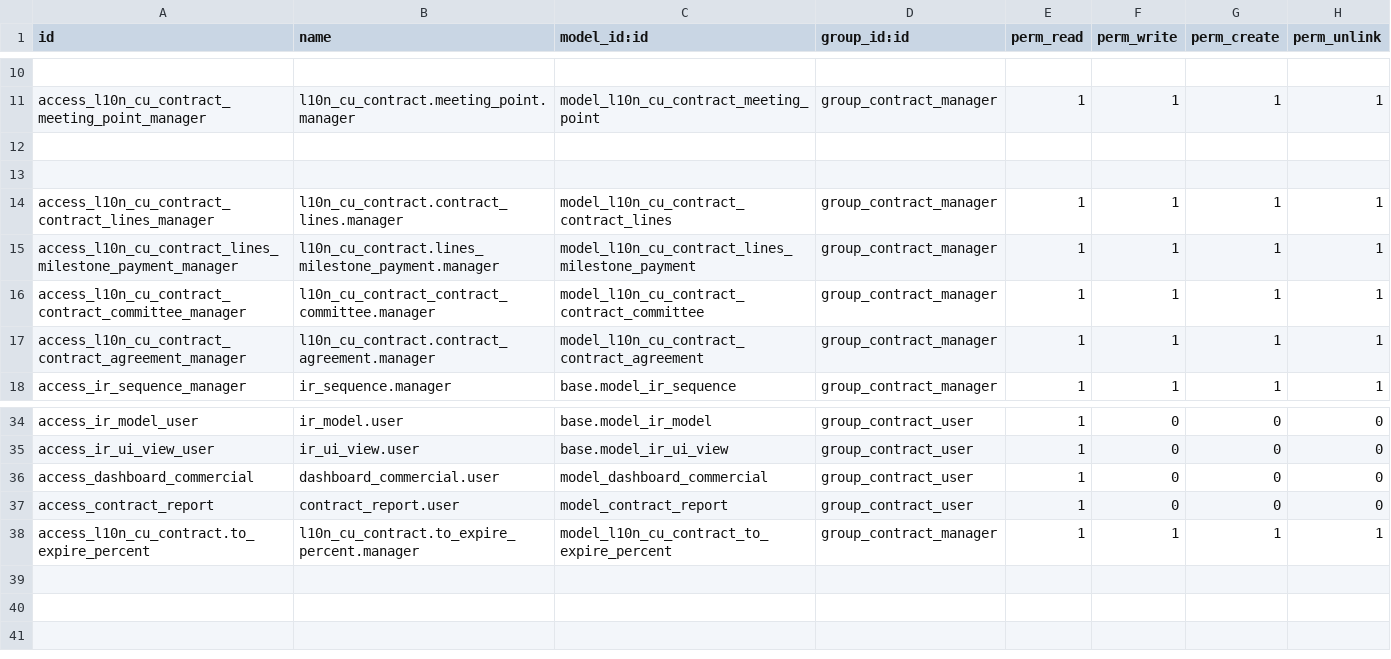
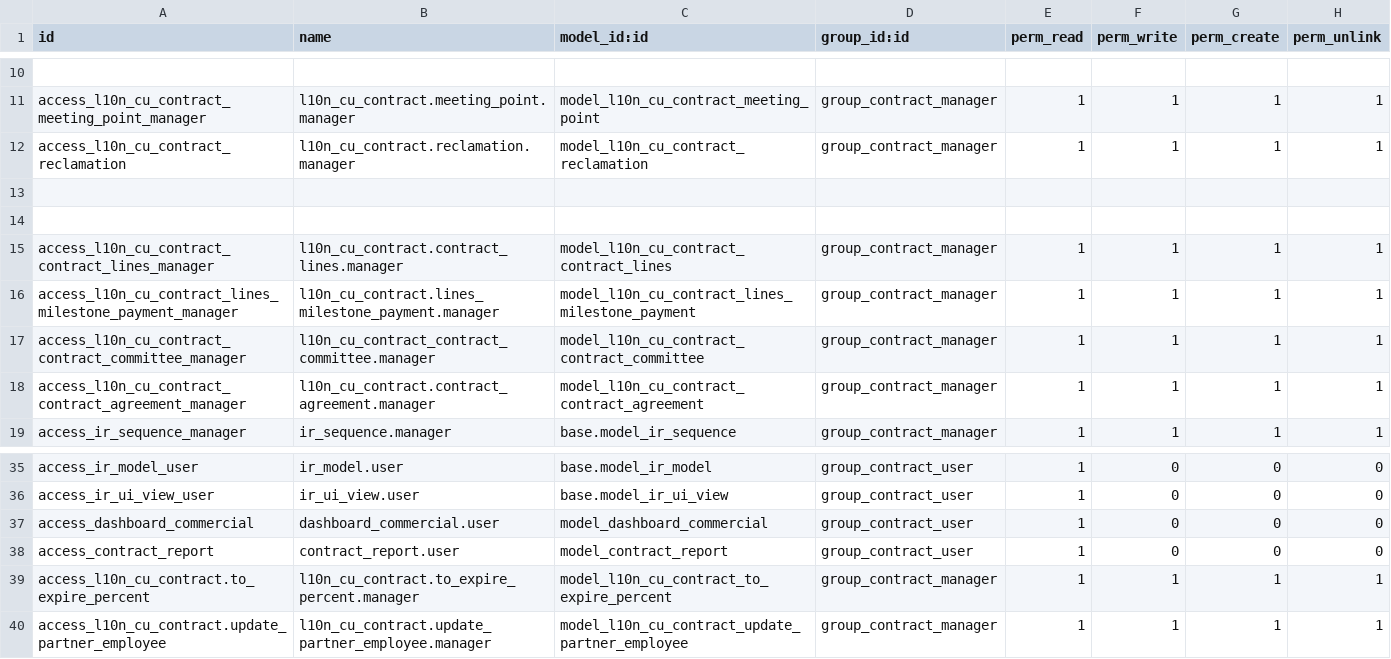
Before and after one commit to Ubesnel/mentor3.1, a CSV file: l10n_cu_hlg_contract/security/ir.model.access.csv, drawn as a sheet; only a part is shown, gaps mark what is left out; the diff names each change by its address in the sheet, - before the commit and + after, or states it on an @@ line.

Commit message:
[IMP] agregando permisos sobre fichero wizard para actualizacion de datos de los empleados en los partners

```diff
--- a/l10n_cu_hlg_contract/security/ir.model.access.csv
+++ b/l10n_cu_hlg_contract/security/ir.model.access.csv
+row 12: access_l10n_cu_contract_reclamation | l10n_cu_contract.reclamation.manager | model_l10n_cu_contract_reclamation | group_contract_manager | 1 | 1 | 1 | 1
+row 40: access_l10n_cu_contract.update_partner_employee | l10n_cu_contract.update_partner_employee.manager | model_l10n_cu_contract_update_partner_employee | group_contract_manager | 1 | 1 | 1 | 1
```
